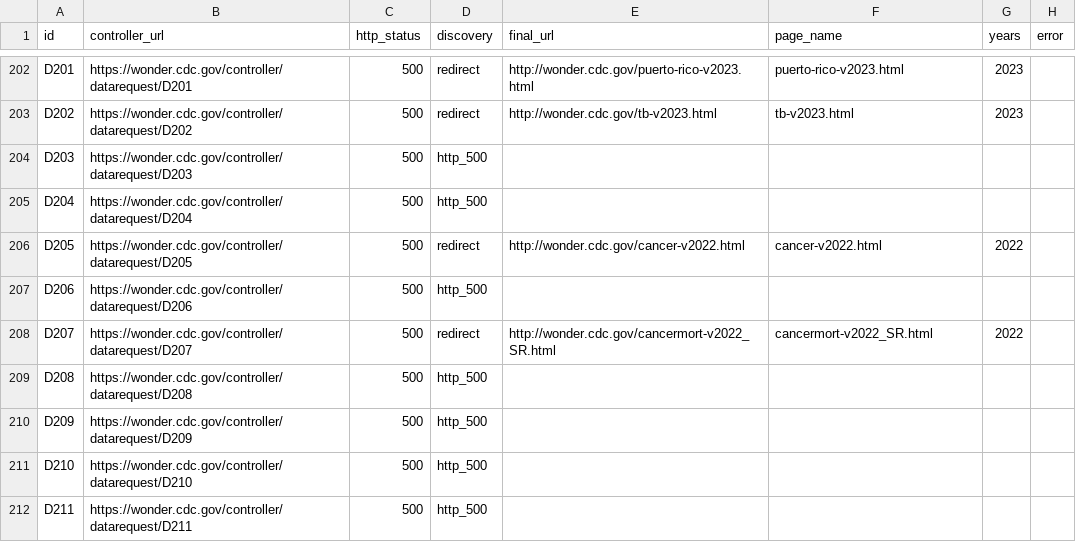
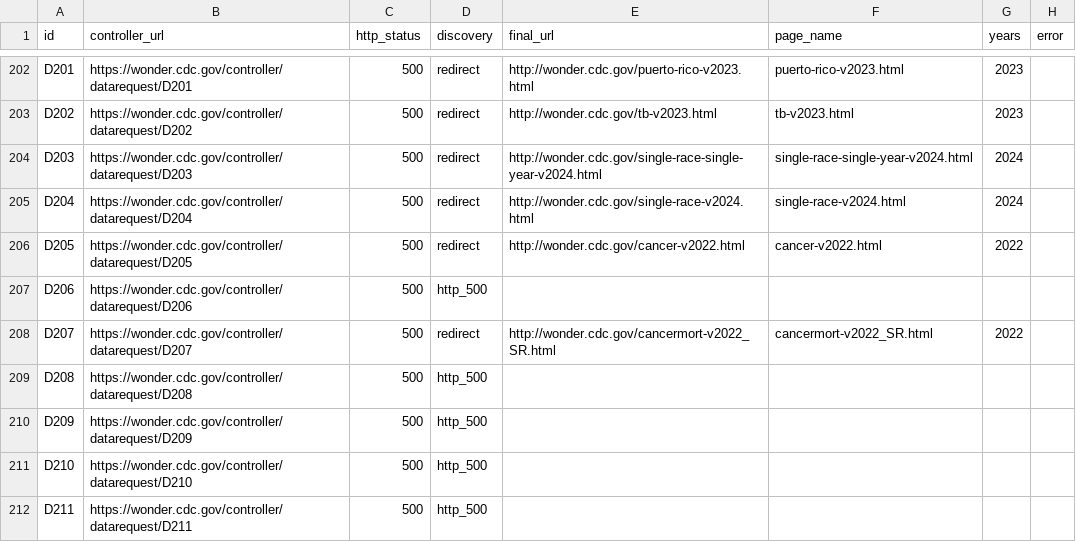
Before and after one commit to fartbagxp/health, a CSV file: data/raw/wonder/dataset_map.csv, drawn as a sheet; only a part is shown, gaps mark what is left out.

```diff
--- a/data/raw/wonder/dataset_map.csv
+++ b/data/raw/wonder/dataset_map.csv
@@ -203,4 +203,4 @@ D201,https://wonder.cdc.gov/controller/datarequest/D201,500,redirect,http://wond
 D202,https://wonder.cdc.gov/controller/datarequest/D202,500,redirect,http://wonder.cdc.gov/tb-v2023.html,tb-v2023.html,2023,
-D203,https://wonder.cdc.gov/controller/datarequest/D203,500,http_500,,,,
-D204,https://wonder.cdc.gov/controller/datarequest/D204,500,http_500,,,,
+D203,https://wonder.cdc.gov/controller/datarequest/D203,500,redirect,http://wonder.cdc.gov/single-race-single-year-v2024.html,single-race-single-year-v2024.html,2024,
+D204,https://wonder.cdc.gov/controller/datarequest/D204,500,redirect,http://wonder.cdc.gov/single-race-v2024.html,single-race-v2024.html,2024,
 D205,https://wonder.cdc.gov/controller/datarequest/D205,500,redirect,http://wonder.cdc.gov/cancer-v2022.html,cancer-v2022.html,2022,
```
Also changed, not shown: data/raw/wonder/links.csv, 40 other files.
